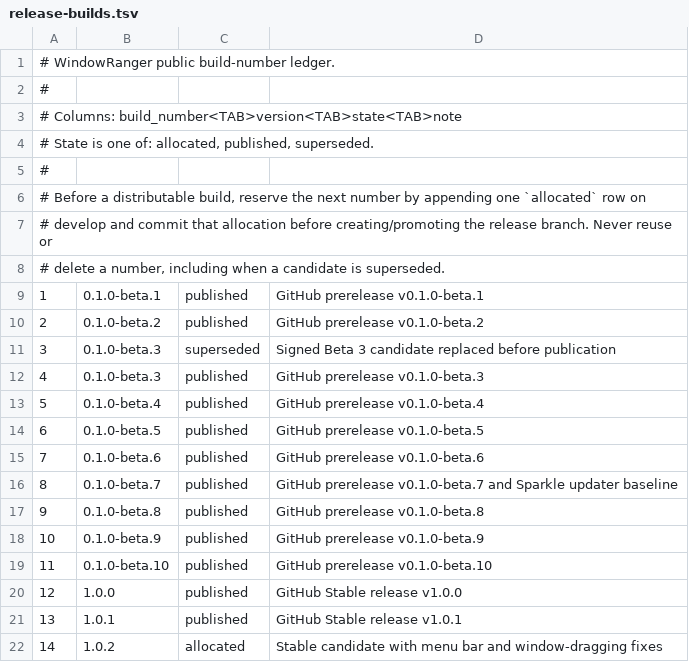
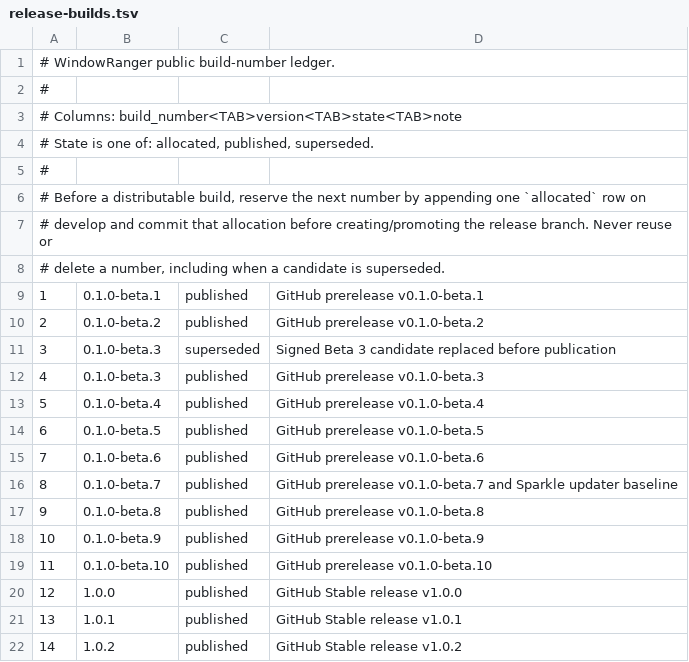
Before and after one commit to AppRanger/windowranger, a TSV file: config/release-builds.tsv, drawn as a sheet.

Commit message:
Finalize WindowRanger 1.0.2 publication (WR-014)

```diff
--- a/config/release-builds.tsv
+++ b/config/release-builds.tsv
@@ -21,2 +21,2 @@
 13	1.0.1	published	GitHub Stable release v1.0.1
-14	1.0.2	allocated	Stable candidate with menu bar and window-dragging fixes
+14	1.0.2	published	GitHub Stable release v1.0.2
```
Also changed, not shown: 1 other file.
